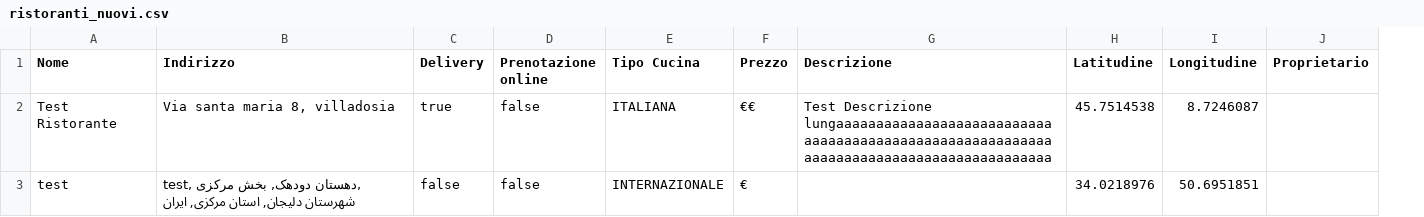
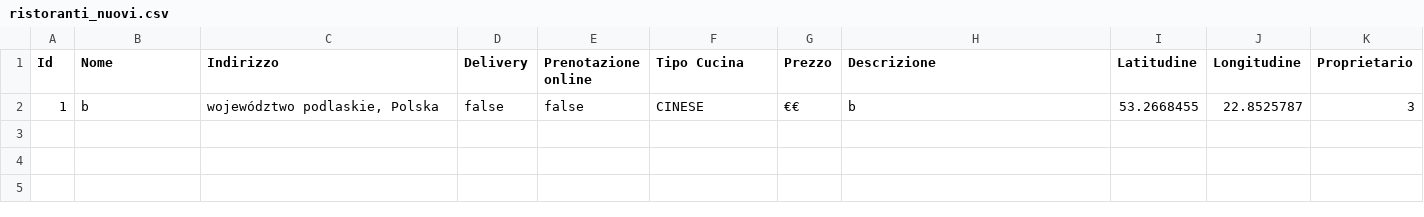
Before and after one commit to fgirlanda/The-Knife, a CSV file: fileCSV/ristoranti_nuovi.csv, drawn as a sheet; removed rows and columns are numbered as before the commit, all else as after; the diff names each change by its address in the sheet, - before the commit and + after, or states it on an @@ line.

```diff
--- a/fileCSV/ristoranti_nuovi.csv
+++ b/fileCSV/ristoranti_nuovi.csv
+column A (Id), empty
-row 2: Test Ristorante | Via santa maria 8, villadosia | true | false | ITALIANA | €€ | Test Descrizione lungaaaaaaaaaaaaaaaaaaaaaaaaaaaaaaaaaaaaaaaaaaaaaaaaaaaaaaaaaaaaaaaaaaaaaaaaaaaaaaaaaaaaaaaaa | 45.7514538 | 8.7246087
-row 3: test | test, دهستان دودهک, بخش مرکزی, شهرستان دلیجان, استان مرکزی, ایران | false | false | INTERNAZIONALE | € |  | 34.0218976 | 50.6951851
+row 2: 1 | b | województwo podlaskie, Polska | false | false | CINESE | €€ | b | 53.2668455 | 22.8525787 | 3
```
Also changed, not shown: fileCSV/utenti.csv.
